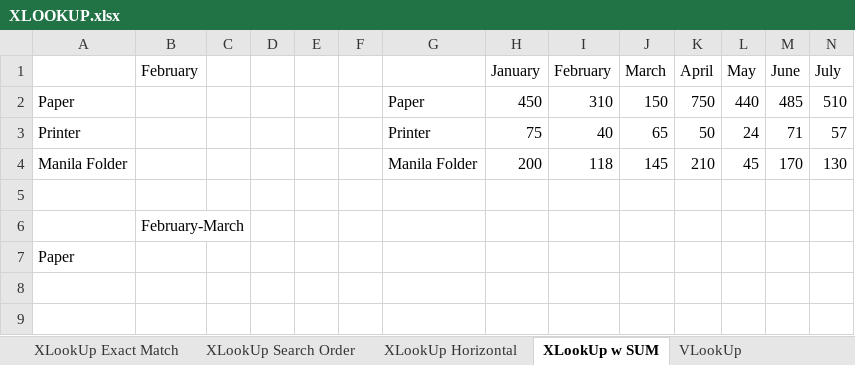
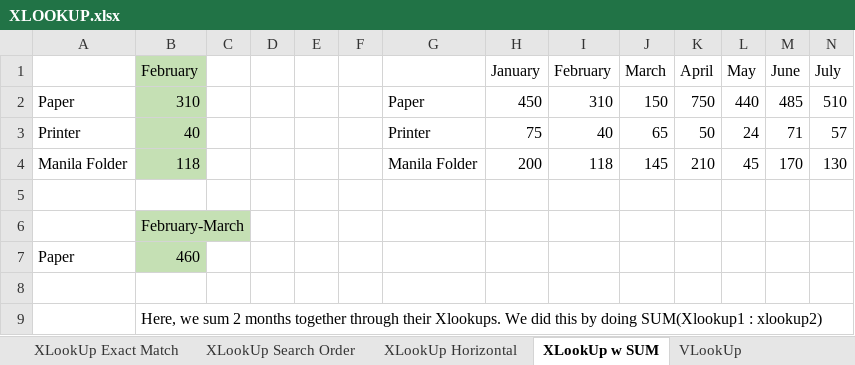
Before and after one commit to TahaDidIt/Excel-Learnings-for-Data-Analysts, an Excel workbook: XLOOKUP.xlsx, sheet XLookUp w SUM, drawn as a sheet; only a part is shown; values as stored, in another font and other column widths than the file's, no borders; rows hold the shown columns only; the diff names each change by its address in the sheet, - before the commit and + after, or states it on an @@ line.

Commit message:
XLOOKUP done

```diff
--- a/XLOOKUP.xlsx (sheet XLookUp w SUM)
+++ b/XLOOKUP.xlsx (sheet XLookUp w SUM)
-B1:B4 fill: none
+B1:B4 fill: #C5E0B4
-B2 (February): (empty)
+B2 (February): 310
-B3 (February): (empty)
+B3 (February): 40
-B4 (February): (empty)
+B4 (February): 118
-B6:B7 fill: none
+B6:B7 fill: #C5E0B4
-B7 (February): (empty)
+B7 (February): 460
+row 8: (empty)
+row 9:  | Here, we sum 2 months together through their Xlookups. We did this by doing SUM(Xlookup1 : xlookup2)
```
Also changed, not shown: sheet XLookUp Multiple Rows, sheet XLookUp, sheet XLookUp Exact Match, sheet XLookUp Horizontal, sheet XLookUp Search Order.
